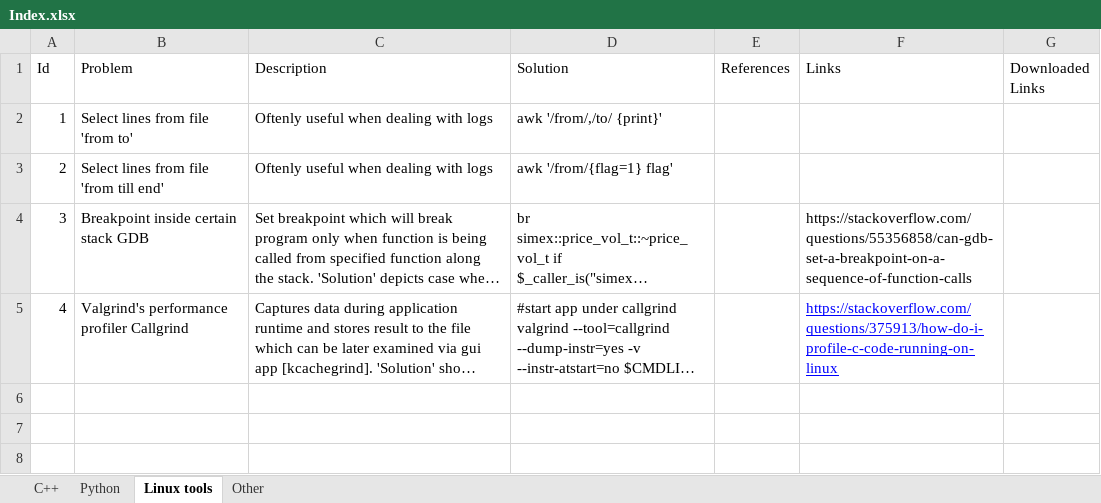
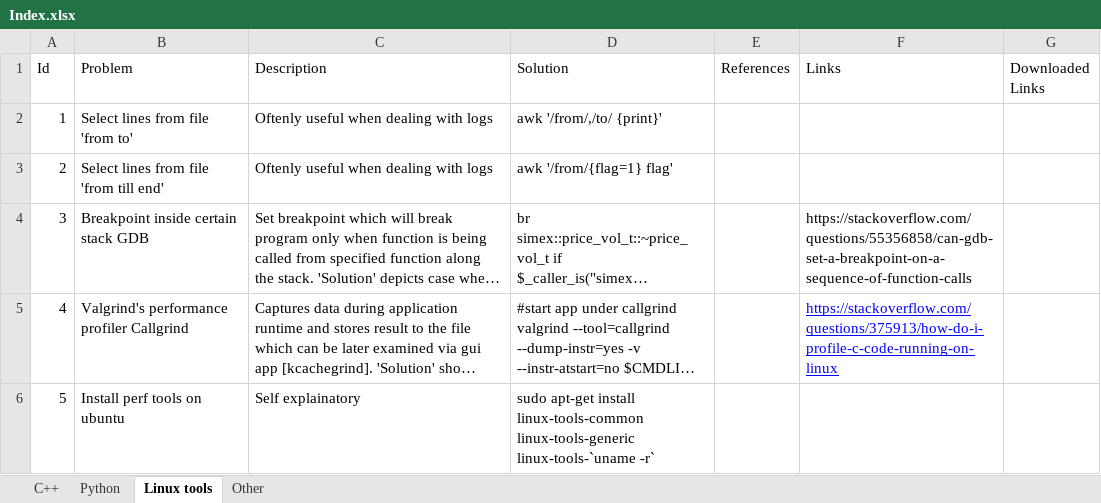
Before and after one commit to DenArzik/Handbook, an Excel workbook: Index.xlsx, sheet Linux tools, drawn as a sheet; long unchanged cells end in …; values as stored, in another font and other column widths than the file's, no borders; the diff names each change by its address in the sheet, - before the commit and + after, or states it on an @@ line.

Commit message:
Perf tools for Ubuntu

```diff
--- a/Index.xlsx (sheet Linux tools)
+++ b/Index.xlsx (sheet Linux tools)
+row 6: 5 | Install perf tools on ubuntu | Self explainatory | sudo apt-get install linux-tools-common linux-tools-generic linux-tools-`uname -r`
```
